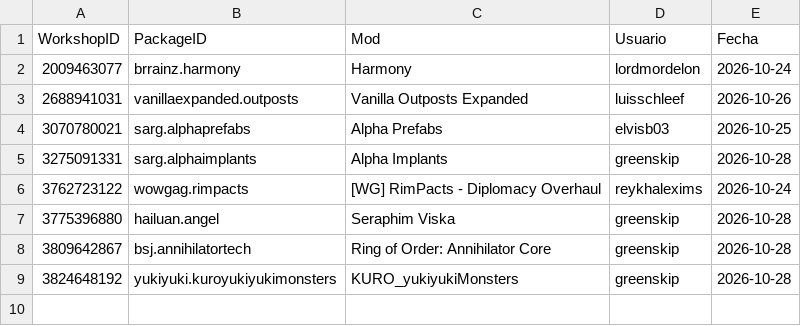
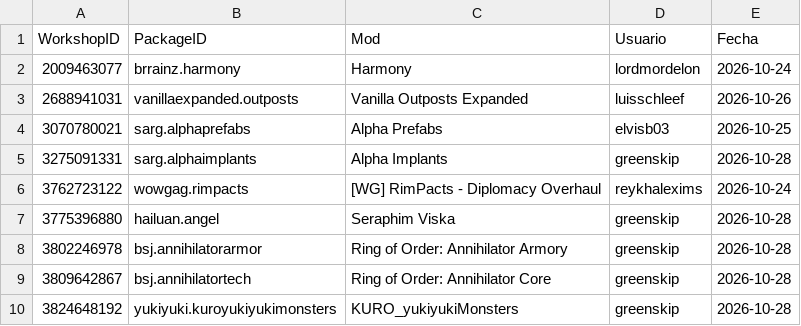
Before and after one commit to LordMordelon/RML, a TSV file: Pedidos.tsv, drawn as a sheet; the diff names each change by its address in the sheet, - before the commit and + after, or states it on an @@ line.

```diff
--- a/Pedidos.tsv
+++ b/Pedidos.tsv
+row 8: 3802246978 | bsj.annihilatorarmor | Ring of Order: Annihilator Armory | greenskip | 2026-10-28
```
